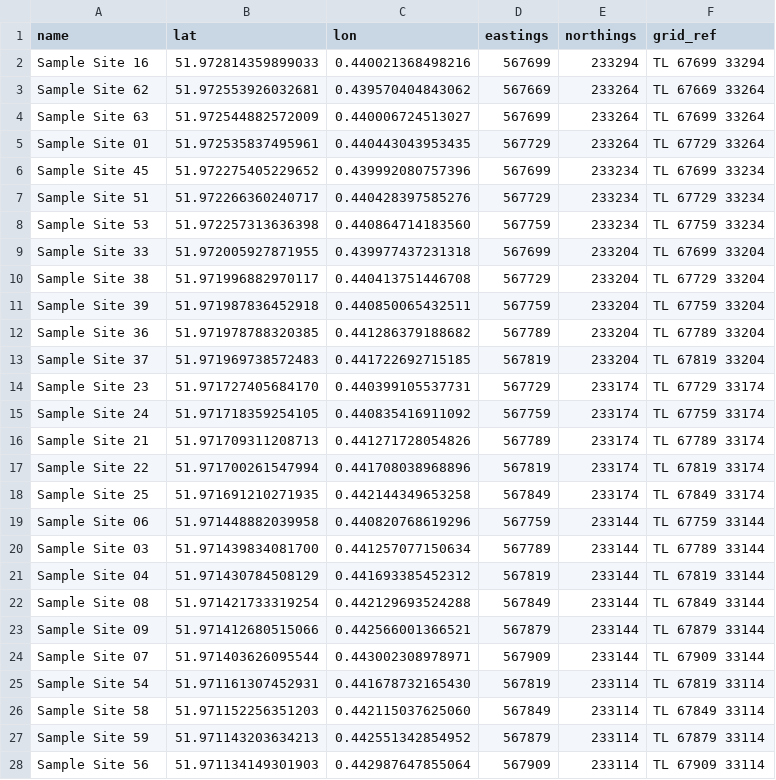
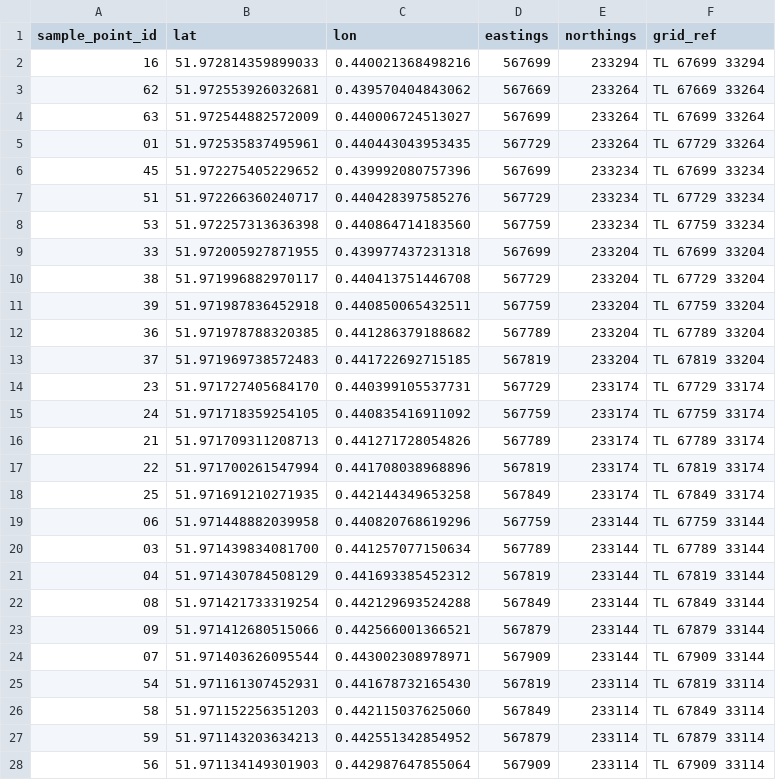
Before and after one commit to joejcollins/atlanta-shore, a CSV file: data/raw/spains-hall-waypoints-regular-30m-with-name-edited.csv, drawn as a sheet; only a part is shown; the diff covers the shown part only.

Commit message:
Renamed column to sample_point_id

```diff
--- a/data/raw/spains-hall-waypoints-regular-30m-with-name-edited.csv
+++ b/data/raw/spains-hall-waypoints-regular-30m-with-name-edited.csv
@@ -1,28 +1,28 @@
-name,lat,lon,eastings,northings,grid_ref
-Sample Site 16,51.972814359899033,0.440021368498216,567699,233294,TL 67699 33294
-Sample Site 62,51.972553926032681,0.439570404843062,567669,233264,TL 67669 33264
-Sample Site 63,51.972544882572009,0.440006724513027,567699,233264,TL 67699 33264
-Sample Site 01,51.972535837495961,0.440443043953435,567729,233264,TL 67729 33264
-Sample Site 45,51.972275405229652,0.439992080757396,567699,233234,TL 67699 33234
-Sample Site 51,51.972266360240717,0.440428397585276,567729,233234,TL 67729 33234
-Sample Site 53,51.972257313636398,0.440864714183560,567759,233234,TL 67759 33234
-Sample Site 33,51.972005927871955,0.439977437231318,567699,233204,TL 67699 33204
-Sample Site 38,51.971996882970117,0.440413751446708,567729,233204,TL 67729 33204
-Sample Site 39,51.971987836452918,0.440850065432511,567759,233204,TL 67759 33204
-Sample Site 36,51.971978788320385,0.441286379188682,567789,233204,TL 67789 33204
-Sample Site 37,51.971969738572483,0.441722692715185,567819,233204,TL 67819 33204
-Sample Site 23,51.971727405684170,0.440399105537731,567729,233174,TL 67729 33174
-Sample Site 24,51.971718359254105,0.440835416911092,567759,233174,TL 67759 33174
-Sample Site 21,51.971709311208713,0.441271728054826,567789,233174,TL 67789 33174
-Sample Site 22,51.971700261547994,0.441708038968896,567819,233174,TL 67819 33174
-Sample Site 25,51.971691210271935,0.442144349653258,567849,233174,TL 67849 33174
-Sample Site 06,51.971448882039958,0.440820768619296,567759,233144,TL 67759 33144
-Sample Site 03,51.971439834081700,0.441257077150634,567789,233144,TL 67789 33144
-Sample Site 04,51.971430784508129,0.441693385452312,567819,233144,TL 67819 33144
-Sample Site 08,51.971421733319254,0.442129693524288,567849,233144,TL 67849 33144
-Sample Site 09,51.971412680515066,0.442566001366521,567879,233144,TL 67879 33144
-Sample Site 07,51.971403626095544,0.443002308978971,567909,233144,TL 67909 33144
-Sample Site 54,51.971161307452931,0.441678732165430,567819,233114,TL 67819 33114
-Sample Site 58,51.971152256351203,0.442115037625060,567849,233114,TL 67849 33114
-Sample Site 59,51.971143203634213,0.442551342854952,567879,233114,TL 67879 33114
-Sample Site 56,51.971134149301903,0.442987647855064,567909,233114,TL 67909 33114
+sample_point_id,lat,lon,eastings,northings,grid_ref
+16,51.972814359899033,0.440021368498216,567699,233294,TL 67699 33294
+62,51.972553926032681,0.439570404843062,567669,233264,TL 67669 33264
+63,51.972544882572009,0.440006724513027,567699,233264,TL 67699 33264
+01,51.972535837495961,0.440443043953435,567729,233264,TL 67729 33264
+45,51.972275405229652,0.439992080757396,567699,233234,TL 67699 33234
+51,51.972266360240717,0.440428397585276,567729,233234,TL 67729 33234
+53,51.972257313636398,0.440864714183560,567759,233234,TL 67759 33234
+33,51.972005927871955,0.439977437231318,567699,233204,TL 67699 33204
+38,51.971996882970117,0.440413751446708,567729,233204,TL 67729 33204
+39,51.971987836452918,0.440850065432511,567759,233204,TL 67759 33204
+36,51.971978788320385,0.441286379188682,567789,233204,TL 67789 33204
+37,51.971969738572483,0.441722692715185,567819,233204,TL 67819 33204
+23,51.971727405684170,0.440399105537731,567729,233174,TL 67729 33174
+24,51.971718359254105,0.440835416911092,567759,233174,TL 67759 33174
+21,51.971709311208713,0.441271728054826,567789,233174,TL 67789 33174
+22,51.971700261547994,0.441708038968896,567819,233174,TL 67819 33174
+25,51.971691210271935,0.442144349653258,567849,233174,TL 67849 33174
+06,51.971448882039958,0.440820768619296,567759,233144,TL 67759 33144
+03,51.971439834081700,0.441257077150634,567789,233144,TL 67789 33144
+04,51.971430784508129,0.441693385452312,567819,233144,TL 67819 33144
+08,51.971421733319254,0.442129693524288,567849,233144,TL 67849 33144
+09,51.971412680515066,0.442566001366521,567879,233144,TL 67879 33144
+07,51.971403626095544,0.443002308978971,567909,233144,TL 67909 33144
+54,51.971161307452931,0.441678732165430,567819,233114,TL 67819 33114
+58,51.971152256351203,0.442115037625060,567849,233114,TL 67849 33114
+59,51.971143203634213,0.442551342854952,567879,233114,TL 67879 33114
+56,51.971134149301903,0.442987647855064,567909,233114,TL 67909 33114
```
Also changed, not shown: 21 edited cells elsewhere in this file.
